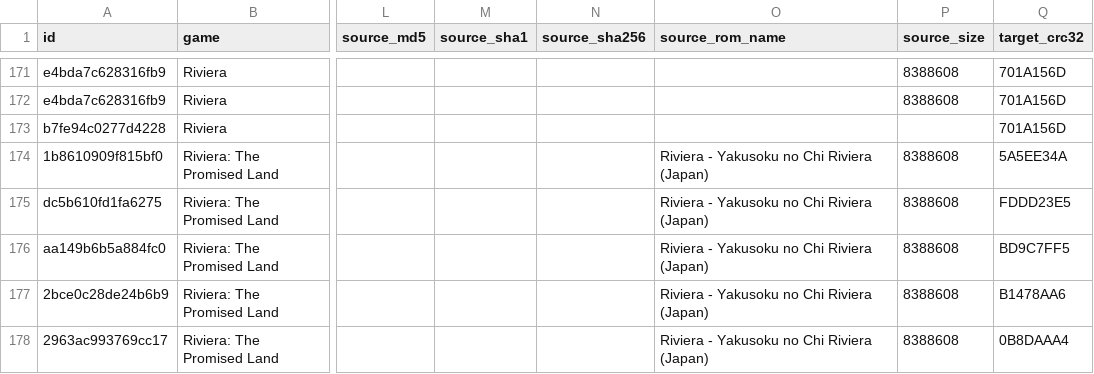
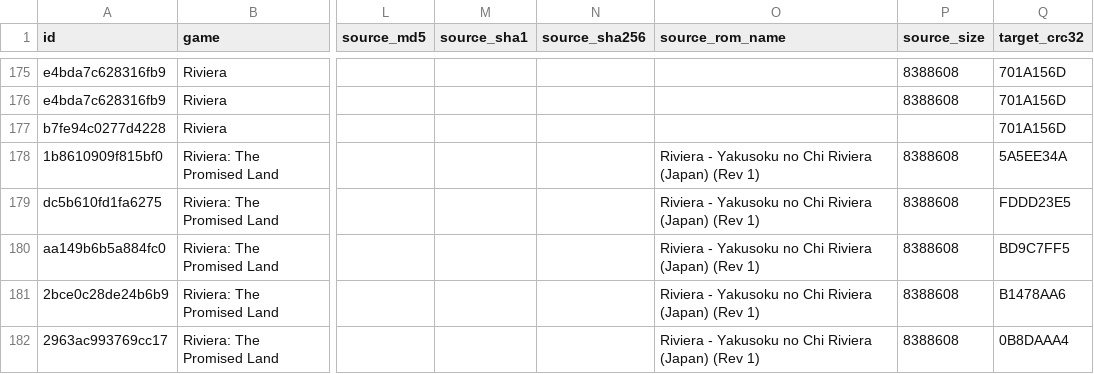
Before and after one commit to mariovirgili/WonderSwan_bps_repo, a CSV file: index.csv, drawn as a sheet; only a part is shown, gaps mark what is left out; addresses are those after the commit; the diff covers the shown part only; the diff names each change by its address in the sheet, - before the commit and + after, or states it on an @@ line.

```diff
--- a/index.csv
+++ b/index.csv
-O178:O182 (source_rom_name): Riviera - Yakusoku no Chi Riviera (Japan)
+O178:O182 (source_rom_name): Riviera - Yakusoku no Chi Riviera (Japan) (Rev 1)
```
Also changed, not shown: 5 added rows and 3 edited cells elsewhere in this file, 30 other files.
